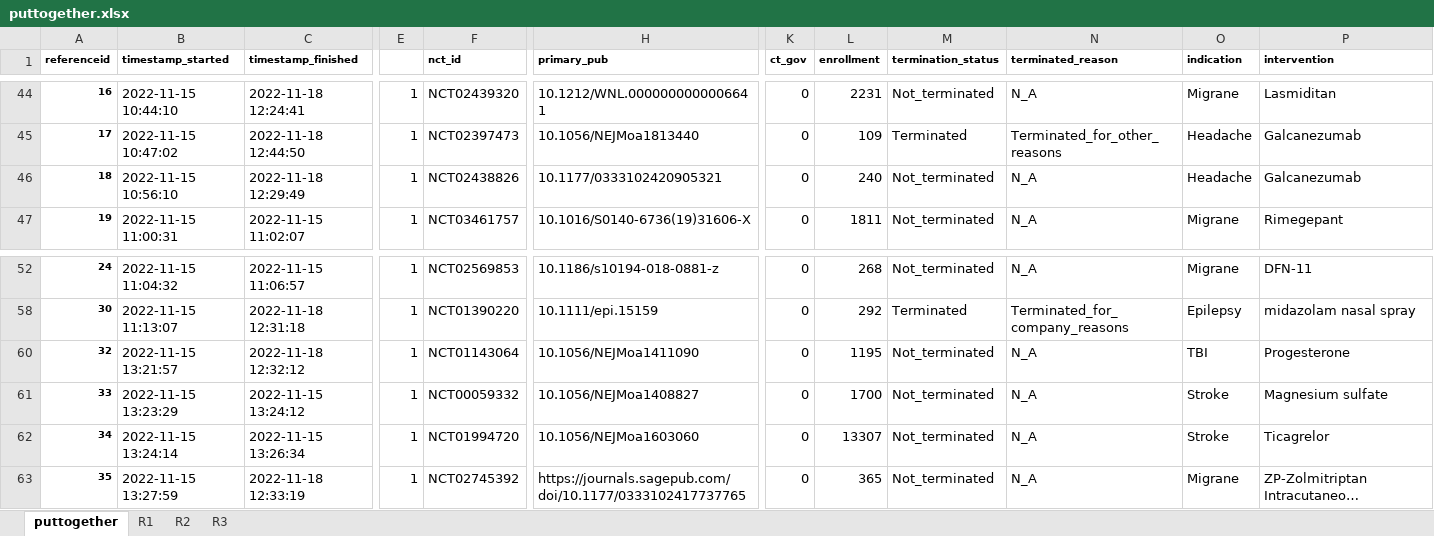
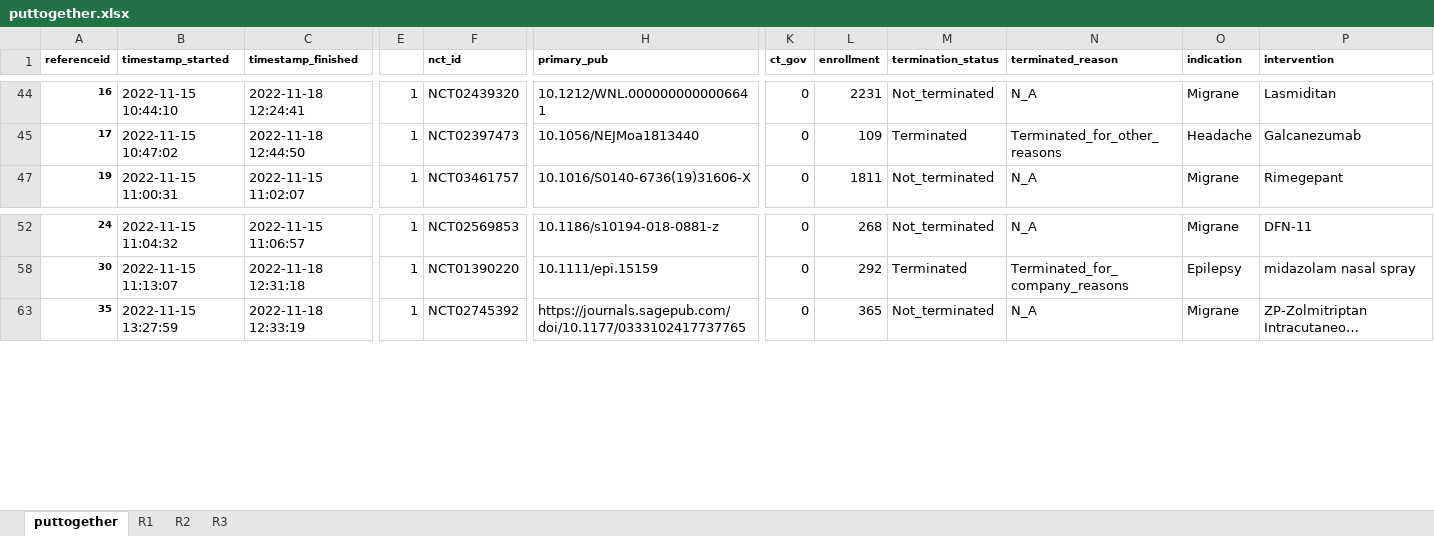
Before and after one commit to hannahmoyer210/Neurobypass, an Excel workbook: puttogether.xlsx, sheet puttogether, drawn as a sheet; only a part is shown, gaps mark what is left out; long unchanged cells end in …; values as stored, in another font and other column widths than the file's, no borders; conditional formats not drawn; rows hold the shown columns only; the diff covers the shown part only; the diff names each change by its address in the sheet, - before the commit and + after, or states it on an @@ line.

```diff
--- a/puttogether.xlsx (sheet puttogether)
+++ b/puttogether.xlsx (sheet puttogether)
@@ row 46 hidden: 18 | 2022-11-15 10:56:10 | 2022-11-18 12:29:49 | 1 | NCT02438826 | 10.1177/0333102420905321 | 0 | 240 | Not_terminated | N_A | Headache | Galcanezumab @@
@@ row 60 hidden: 32 | 2022-11-15 13:21:57 | 2022-11-18 12:32:12 | 1 | NCT01143064 | 10.1056/NEJMoa1411090 | 0 | 1195 | Not_terminated | N_A | TBI | Progesterone @@
@@ row 61 hidden: 33 | 2022-11-15 13:23:29 | 2022-11-15 13:24:12 | 1 | NCT00059332 | 10.1056/NEJMoa1408827 | 0 | 1700 | Not_terminated | N_A | Stroke | Magnesium sulfate @@
@@ row 62 hidden: 34 | 2022-11-15 13:24:14 | 2022-11-15 13:26:34 | 1 | NCT01994720 | 10.1056/NEJMoa1603060 | 0 | 13307 | Not_terminated | N_A | Stroke | Ticagrelor @@
```
Also changed, not shown: 43 hidden or unhidden rows elsewhere in this sheet, 1 other file.
